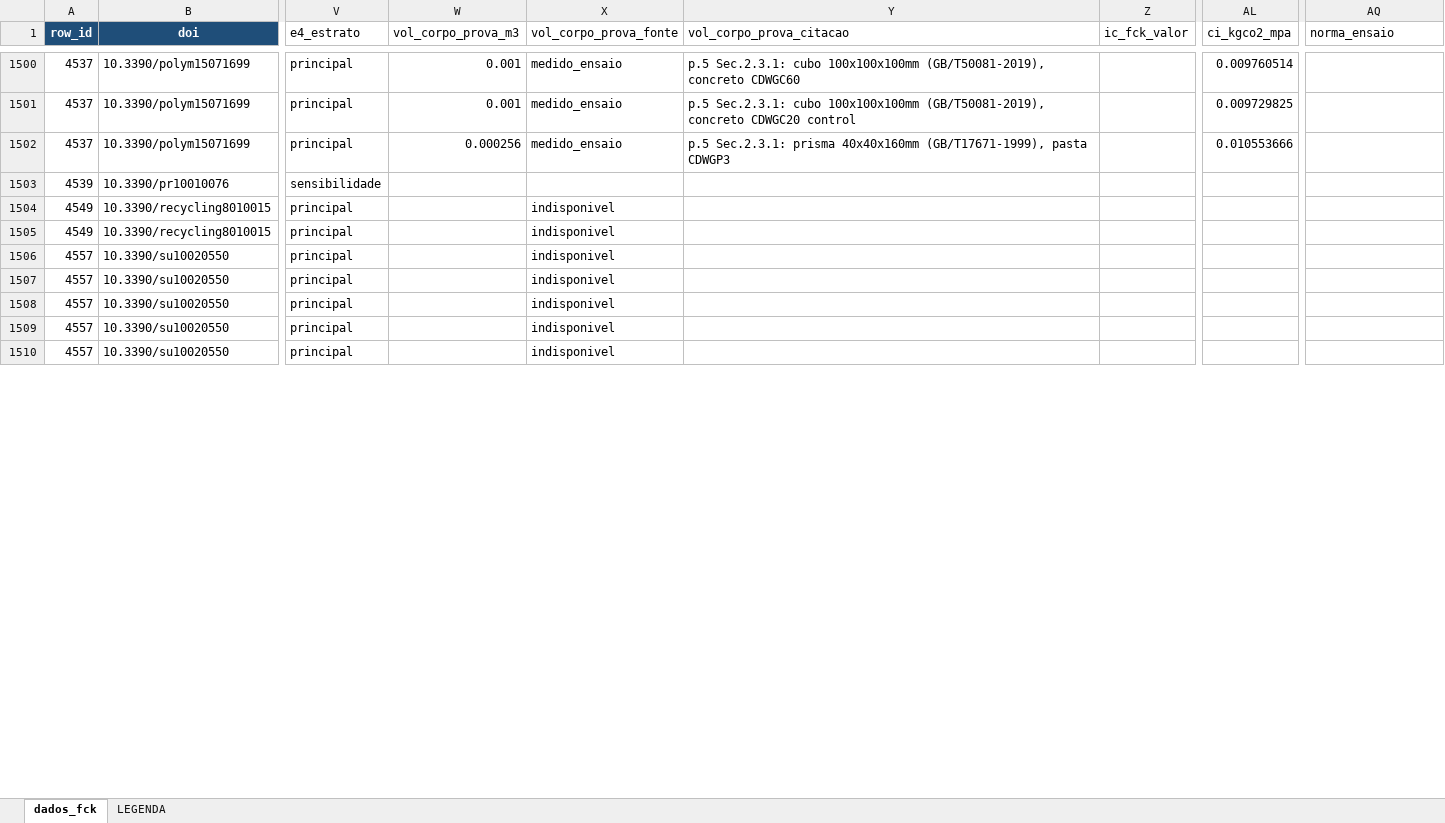
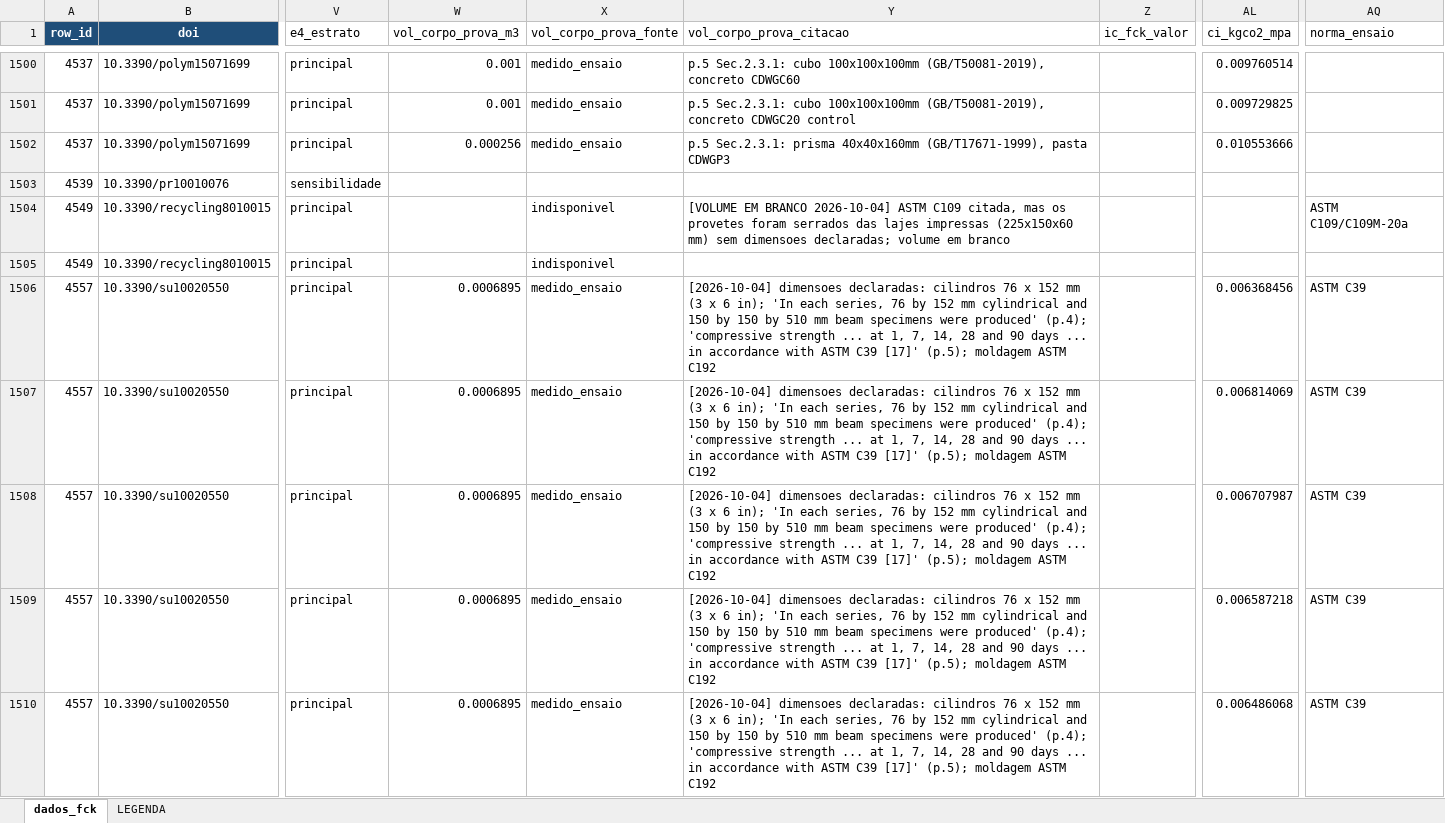
Before and after one commit to kielima/revisao-sistematica-literatura, an Excel workbook: meta_analysis_base.xlsx, sheet dados_fck, drawn as a sheet; only a part is shown, gaps mark what is left out; values as stored, in another font and other column widths than the file's, no borders; the diff covers the shown part only; the diff names each change by its address in the sheet, - before the commit and + after, or states it on an @@ line.

```diff
--- a/meta_analysis_base.xlsx (sheet dados_fck)
+++ b/meta_analysis_base.xlsx (sheet dados_fck)
-Y1504 (vol_corpo_prova_citacao): (empty)
+Y1504 (vol_corpo_prova_citacao): [VOLUME EM BRANCO 2026-10-04] ASTM C109 citada, mas os provetes foram serrados das lajes impressas (225x150x60 mm) sem dimensoes declaradas; volume em branco
-AQ1504 (norma_ensaio): (empty)
+AQ1504 (norma_ensaio): ASTM C109/C109M-20a
-W1506:W1510 (vol_corpo_prova_m3): (empty)
+W1506:W1510 (vol_corpo_prova_m3): 0.0006895
-X1506:X1510 (vol_corpo_prova_fonte): indisponivel
+X1506:X1510 (vol_corpo_prova_fonte): medido_ensaio
-Y1506:Y1510 (vol_corpo_prova_citacao): (empty)
+Y1506:Y1510 (vol_corpo_prova_citacao): [2026-10-04] dimensoes declaradas: cilindros 76 x 152 mm (3 x 6 in); 'In each series, 76 by 152 mm cylindrical and 150 by 150 by 510 mm beam specimens were produced' (p.4); 'compressive strength ... at 1, 7, 14, 28 and 90 days ... in accordance with ASTM C39 [17]' (p.5); moldagem ASTM C192
-AL1506 (ci_kgco2_mpa): (empty)
+AL1506 (ci_kgco2_mpa): 0.006368456
-AQ1506:AQ1510 (norma_ensaio): (empty)
+AQ1506:AQ1510 (norma_ensaio): ASTM C39
-AL1507 (ci_kgco2_mpa): (empty)
+AL1507 (ci_kgco2_mpa): 0.006814069
-AL1508 (ci_kgco2_mpa): (empty)
+AL1508 (ci_kgco2_mpa): 0.006707987
-AL1509 (ci_kgco2_mpa): (empty)
+AL1509 (ci_kgco2_mpa): 0.006587218
-AL1510 (ci_kgco2_mpa): (empty)
+AL1510 (ci_kgco2_mpa): 0.006486068
```
Also changed, not shown: other rows of this sheet, 24 other files.
